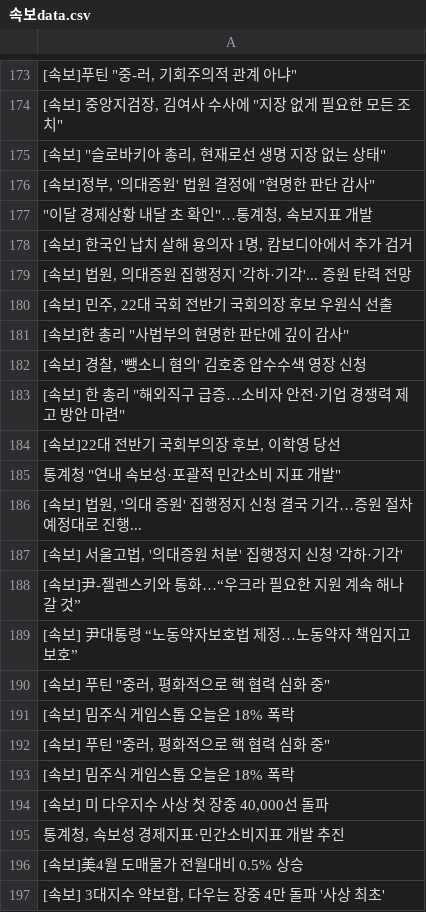
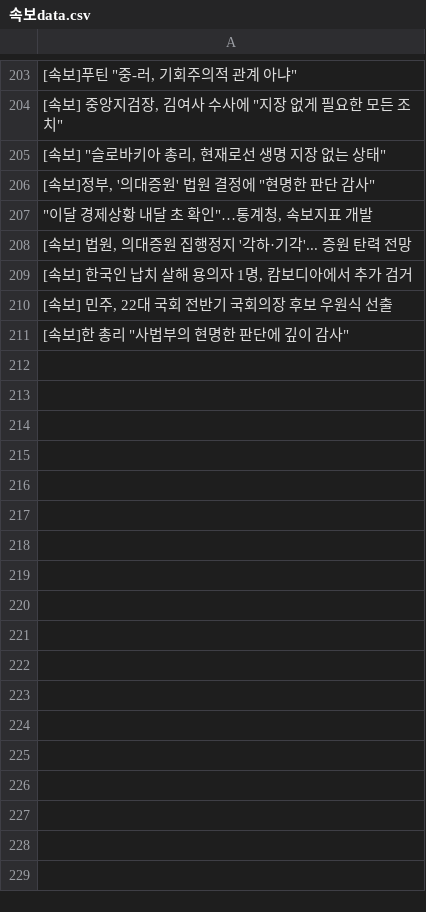
Before and after one commit to devopspark/GitNews, a CSV file: 속보data.csv, drawn as a sheet; only a part is shown, gaps mark what is left out; the diff covers the shown part only.

Commit message:
뉴스데이터 수집

```diff
--- a/속보data.csv
+++ b/속보data.csv
@@ -177,21 +207,5 @@
 """이달 경제상황 내달 초 확인""…통계청, 속보지표 개발"
+"[속보] 법원, 의대증원 집행정지 '각하·기각'... 증원 탄력 전망"
 "[속보] 한국인 납치 살해 용의자 1명, 캄보디아에서 추가 검거"
-"[속보] 법원, 의대증원 집행정지 '각하·기각'... 증원 탄력 전망"
 "[속보] 민주, 22대 국회 전반기 국회의장 후보 우원식 선출"
 "[속보]한 총리 ""사법부의 현명한 판단에 깊이 감사"""
-"[속보] 경찰, '뺑소니 혐의' 김호중 압수수색 영장 신청"
-"[속보] 한 총리 ""해외직구 급증…소비자 안전·기업 경쟁력 제고 방안 마련"""
-"[속보]22대 전반기 국회부의장 후보, 이학영 당선"
-"통계청 ""연내 속보성·포괄적 민간소비 지표 개발"""
-"[속보] 법원, '의대 증원' 집행정지 신청 결국 기각…증원 절차 예정대로 진행..."
-"[속보] 서울고법, '의대증원 처분' 집행정지 신청 '각하·기각'"
-[속보]尹-젤렌스키와 통화…“우크라 필요한 지원 계속 해나갈 것”
-[속보] 尹대통령 “노동약자보호법 제정…노동약자 책임지고 보호”
-"[속보] 푸틴 ""중러, 평화적으로 핵 협력 심화 중"""
-[속보] 밈주식 게임스톱 오늘은 18% 폭락
-"[속보] 푸틴 ""중러, 평화적으로 핵 협력 심화 중"""
-[속보] 밈주식 게임스톱 오늘은 18% 폭락
-"[속보] 미 다우지수 사상 첫 장중 40,000선 돌파"
-"통계청, 속보성 경제지표·민간소비지표 개발 추진"
-[속보]美4월 도매물가 전월대비 0.5% 상승
-"[속보] 3대지수 약보합, 다우는 장중 4만 돌파 '사상 최초'"
```
Also changed, not shown: 35 added rows, 20 removed rows, 11 moved rows and 17 edited cells elsewhere in this file.
